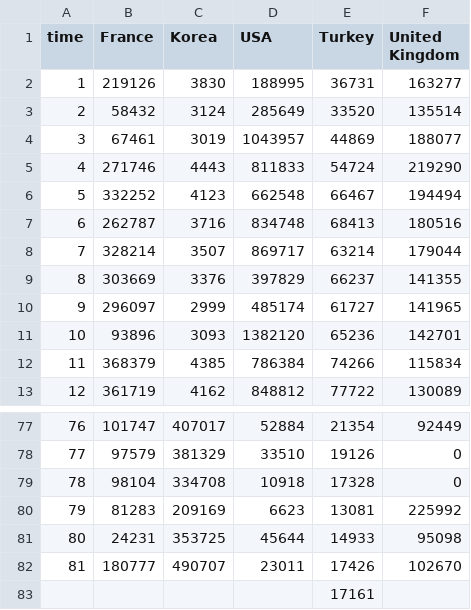
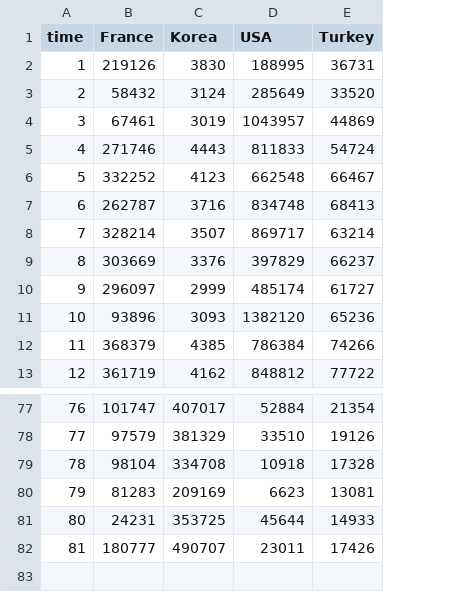
Before and after one commit to shinwj123/shinwj123.github.io, a CSV file: data/new_cases.csv, drawn as a sheet; only a part is shown, gaps mark what is left out; the diff names each change by its address in the sheet, - before the commit and + after, or states it on an @@ line.

Commit message:
graph js test

```diff
--- a/data/new_cases.csv
+++ b/data/new_cases.csv
-column F (United Kingdom), rows 2-13: 163277 | 135514 | 188077 | 219290 | 194494 | 180516 | 179044 | 141355 | 141965 | 142701 | 115834 | 130089; rows 77-82: 92449 | 0 | 0 | 225992 | 95098 | 102670
-row 83:  |  |  |  | 17161
```
